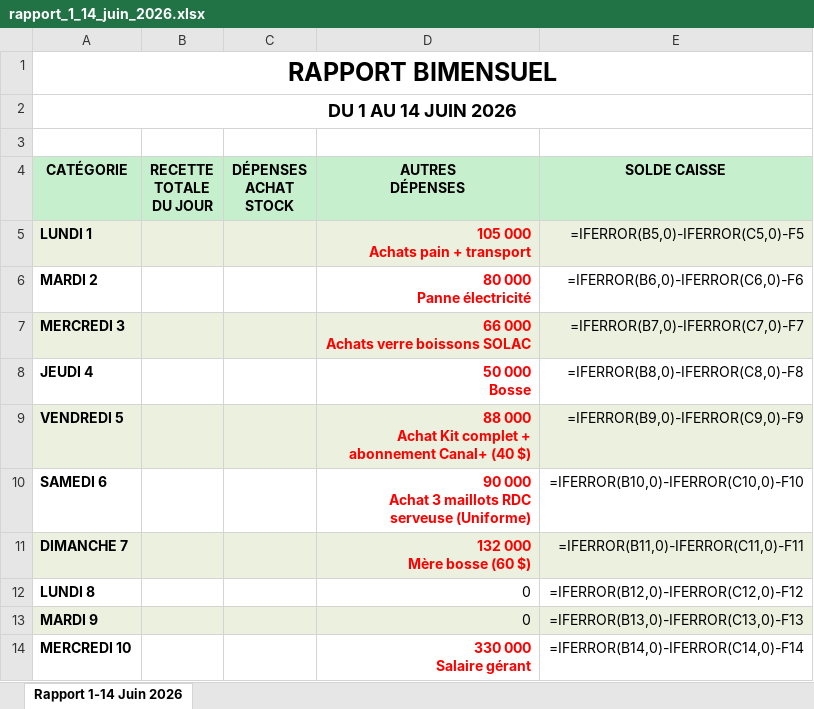
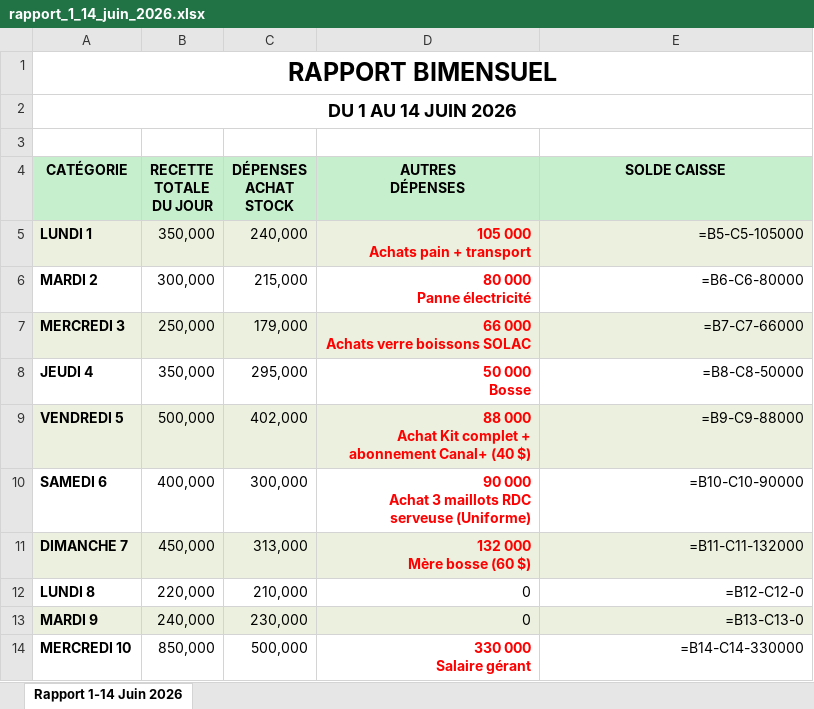
Before and after one commit to MikeSindani/projet-rdpower-tanstack, an Excel workbook: public/rapport_1_14_juin_2026.xlsx, sheet Rapport 1-14 Juin 2026, drawn as a sheet; only a part is shown; values as stored, in another font and other column widths than the file's, no borders; formulas without a stored value are shown as written; the diff covers the shown part only; the diff names each change by its address in the sheet, - before the commit and + after, or states it on an @@ line.

```diff
--- a/public/rapport_1_14_juin_2026.xlsx (sheet Rapport 1-14 Juin 2026)
+++ b/public/rapport_1_14_juin_2026.xlsx (sheet Rapport 1-14 Juin 2026)
-B5 (RECETTE TOTALE DU JOUR): (empty)
+B5 (RECETTE TOTALE DU JOUR): 350,000
-C5 (DÉPENSES ACHAT STOCK): (empty)
+C5 (DÉPENSES ACHAT STOCK): 240,000
-E5 (SOLDE CAISSE): =IFERROR(B5,0)-IFERROR(C5,0)-F5
+E5 (SOLDE CAISSE): =B5-C5-105000
-B6 (RECETTE TOTALE DU JOUR): (empty)
+B6 (RECETTE TOTALE DU JOUR): 300,000
-C6 (DÉPENSES ACHAT STOCK): (empty)
+C6 (DÉPENSES ACHAT STOCK): 215,000
-E6 (SOLDE CAISSE): =IFERROR(B6,0)-IFERROR(C6,0)-F6
+E6 (SOLDE CAISSE): =B6-C6-80000
-B7 (RECETTE TOTALE DU JOUR): (empty)
+B7 (RECETTE TOTALE DU JOUR): 250,000
-C7 (DÉPENSES ACHAT STOCK): (empty)
+C7 (DÉPENSES ACHAT STOCK): 179,000
-E7 (SOLDE CAISSE): =IFERROR(B7,0)-IFERROR(C7,0)-F7
+E7 (SOLDE CAISSE): =B7-C7-66000
-B8 (RECETTE TOTALE DU JOUR): (empty)
+B8 (RECETTE TOTALE DU JOUR): 350,000
-C8 (DÉPENSES ACHAT STOCK): (empty)
+C8 (DÉPENSES ACHAT STOCK): 295,000
-E8 (SOLDE CAISSE): =IFERROR(B8,0)-IFERROR(C8,0)-F8
+E8 (SOLDE CAISSE): =B8-C8-50000
-B9 (RECETTE TOTALE DU JOUR): (empty)
+B9 (RECETTE TOTALE DU JOUR): 500,000
-C9 (DÉPENSES ACHAT STOCK): (empty)
+C9 (DÉPENSES ACHAT STOCK): 402,000
-E9 (SOLDE CAISSE): =IFERROR(B9,0)-IFERROR(C9,0)-F9
+E9 (SOLDE CAISSE): =B9-C9-88000
-B10 (RECETTE TOTALE DU JOUR): (empty)
+B10 (RECETTE TOTALE DU JOUR): 400,000
-C10 (DÉPENSES ACHAT STOCK): (empty)
+C10 (DÉPENSES ACHAT STOCK): 300,000
-E10 (SOLDE CAISSE): =IFERROR(B10,0)-IFERROR(C10,0)-F10
+E10 (SOLDE CAISSE): =B10-C10-90000
-B11 (RECETTE TOTALE DU JOUR): (empty)
+B11 (RECETTE TOTALE DU JOUR): 450,000
-C11 (DÉPENSES ACHAT STOCK): (empty)
+C11 (DÉPENSES ACHAT STOCK): 313,000
-E11 (SOLDE CAISSE): =IFERROR(B11,0)-IFERROR(C11,0)-F11
+E11 (SOLDE CAISSE): =B11-C11-132000
-B12 (RECETTE TOTALE DU JOUR): (empty)
+B12 (RECETTE TOTALE DU JOUR): 220,000
-C12 (DÉPENSES ACHAT STOCK): (empty)
+C12 (DÉPENSES ACHAT STOCK): 210,000
-E12 (SOLDE CAISSE): =IFERROR(B12,0)-IFERROR(C12,0)-F12
+E12 (SOLDE CAISSE): =B12-C12-0
-B13 (RECETTE TOTALE DU JOUR): (empty)
+B13 (RECETTE TOTALE DU JOUR): 240,000
-C13 (DÉPENSES ACHAT STOCK): (empty)
+C13 (DÉPENSES ACHAT STOCK): 230,000
-E13 (SOLDE CAISSE): =IFERROR(B13,0)-IFERROR(C13,0)-F13
+E13 (SOLDE CAISSE): =B13-C13-0
-B14 (RECETTE TOTALE DU JOUR): (empty)
+B14 (RECETTE TOTALE DU JOUR): 850,000
-C14 (DÉPENSES ACHAT STOCK): (empty)
+C14 (DÉPENSES ACHAT STOCK): 500,000
-E14 (SOLDE CAISSE): =IFERROR(B14,0)-IFERROR(C14,0)-F14
+E14 (SOLDE CAISSE): =B14-C14-330000
```
Also changed, not shown: 14 edited cells elsewhere in this sheet, hidden cells.
